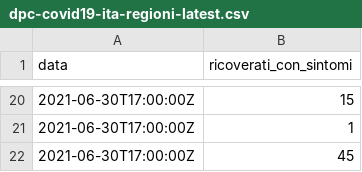
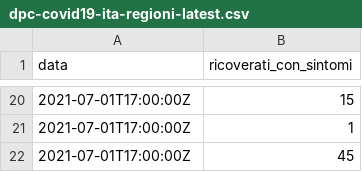
Before and after one commit to mskyttner/flat_data_bash_example, a CSV file: dpc-covid19-ita-regioni-latest.csv, drawn as a sheet; only a part is shown, gaps mark what is left out; the diff covers the shown part only.

Commit message:
Flat: latest data (2021-07-01T15:57:47.492Z) {   "date": "2021-07-01T15:57:47.492Z",   "files": [     {       "name": "dpc-covid19-ita-regioni-latest.csv",       "deltaBytes": 0,       "source": "https://raw.githubusercontent.com/pcm-dpc/COVID-19/master/dati-regioni/dpc-covid19-ita-regioni-latest.csv"     }   ] }

```diff
--- a/dpc-covid19-ita-regioni-latest.csv
+++ b/dpc-covid19-ita-regioni-latest.csv
@@ -20,3 +20,3 @@ data,ricoverati_con_sintomi
-2021-06-30T17:00:00Z,15
-2021-06-30T17:00:00Z,1
-2021-06-30T17:00:00Z,45
+2021-07-01T17:00:00Z,15
+2021-07-01T17:00:00Z,1
+2021-07-01T17:00:00Z,45
```
Also changed, not shown: 15 added rows, 15 removed rows and 3 edited cells elsewhere in this file.
